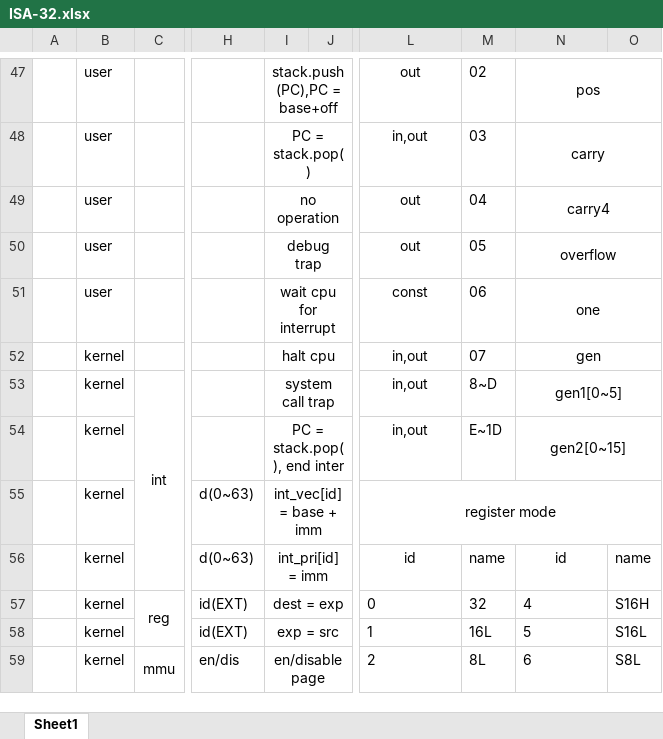
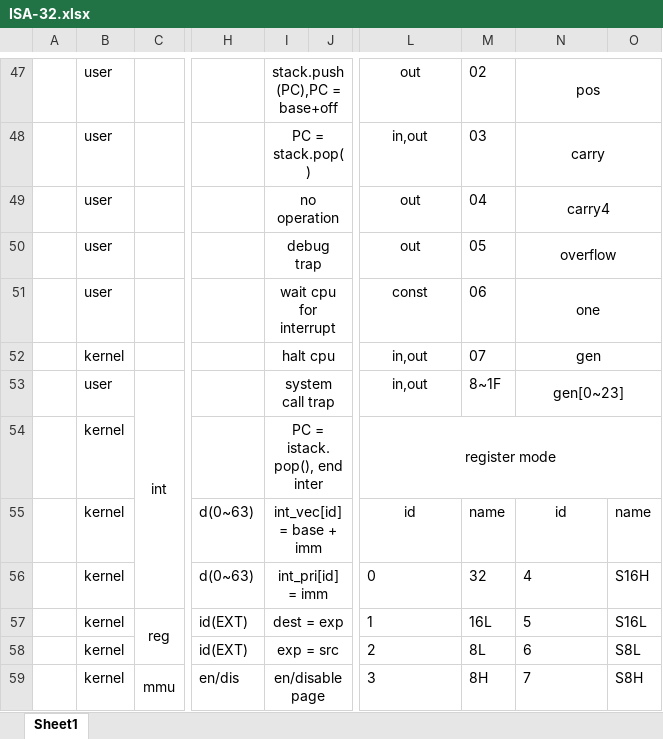
Before and after one commit to fried-dumpling/computer-32, an Excel workbook: document/ISA-32.xlsx, sheet Sheet1, drawn as a sheet; only a part is shown, gaps mark what is left out; values as stored, in another font and other column widths than the file's, no borders; the diff covers the shown part only; the diff names each change by its address in the sheet, - before the commit and + after, or states it on an @@ line.

```diff
--- a/document/ISA-32.xlsx (sheet Sheet1)
+++ b/document/ISA-32.xlsx (sheet Sheet1)
-B53: kernel
+B53: user
-M53: 8~D
+M53: 8~1F
-N53: gen1[0~5]
+N53: gen[0~23]
-I54: PC = stack.pop(), end inter
+I54: PC = istack.pop(), end inter
-L54: in,out
+L54: register mode
+L54:O54 merged
-M54: E~1D
+M54: (empty)
-N54: gen2[0~15]
+N54: (empty)
-N54:O54 merged
-L55: register mode
+L55: id
-L55:O55 merged
-M55: (empty)
+M55: name
-N55: (empty)
+N55: id
-O55: (empty)
+O55: name
-L56: id
+L56: 0
-L56 alignment: center
+L56 alignment: left
-M56: name
+M56: 32
-N56: id
+N56: 4
-N56 alignment: center
+N56 alignment: left
-O56: name
+O56: S16H
-L57: 0
+L57: 1
-M57: 32
+M57: 16L
-N57: 4
+N57: 5
-O57: S16H
+O57: S16L
-L58: 1
+L58: 2
-M58: 16L
+M58: 8L
-N58: 5
+N58: 6
-O58: S16L
+O58: S8L
-L59: 2
+L59: 3
-M59: 8L
+M59: 8H
-N59: 6
+N59: 7
-O59: S8L
+O59: S8H
```
Also changed, not shown: 20 edited cells, cell formats and merged cells elsewhere in this sheet, 7 other files.
